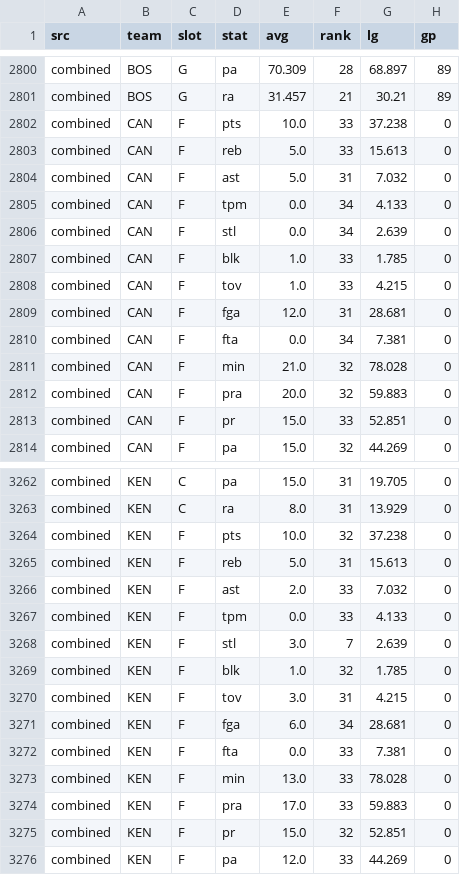
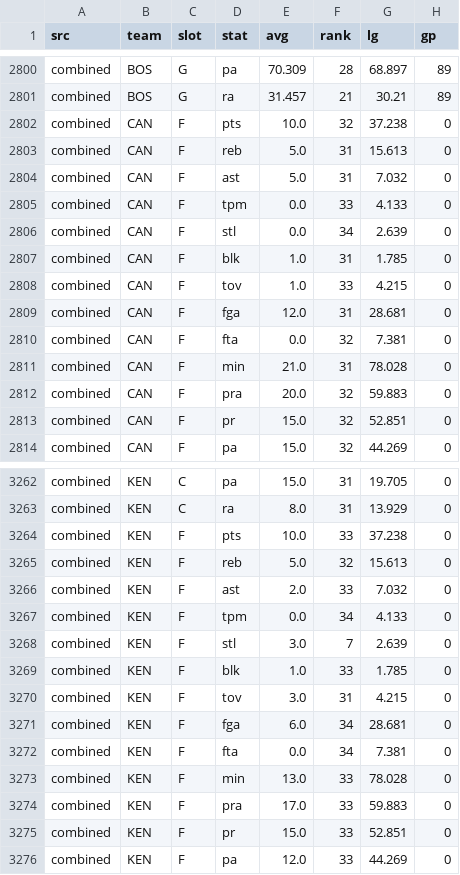
Before and after one commit to 3GO-47/rainman, a CSV file: data/sports/nba/processed/dvp.csv, drawn as a sheet; only a part is shown, gaps mark what is left out; the diff covers the shown part only.

```diff
--- a/data/sports/nba/processed/dvp.csv
+++ b/data/sports/nba/processed/dvp.csv
@@ -2801,14 +2801,14 @@ combined,BOS,G,pa,70.309,28,68.897,89
 combined,BOS,G,ra,31.457,21,30.21,89
-combined,CAN,F,pts,10.0,33,37.238,0
-combined,CAN,F,reb,5.0,33,15.613,0
+combined,CAN,F,pts,10.0,32,37.238,0
+combined,CAN,F,reb,5.0,31,15.613,0
 combined,CAN,F,ast,5.0,31,7.032,0
-combined,CAN,F,tpm,0.0,34,4.133,0
+combined,CAN,F,tpm,0.0,33,4.133,0
 combined,CAN,F,stl,0.0,34,2.639,0
-combined,CAN,F,blk,1.0,33,1.785,0
+combined,CAN,F,blk,1.0,31,1.785,0
 combined,CAN,F,tov,1.0,33,4.215,0
 combined,CAN,F,fga,12.0,31,28.681,0
-combined,CAN,F,fta,0.0,34,7.381,0
-combined,CAN,F,min,21.0,32,78.028,0
+combined,CAN,F,fta,0.0,32,7.381,0
+combined,CAN,F,min,21.0,31,78.028,0
 combined,CAN,F,pra,20.0,32,59.883,0
-combined,CAN,F,pr,15.0,33,52.851,0
+combined,CAN,F,pr,15.0,32,52.851,0
 combined,CAN,F,pa,15.0,32,44.269,0
@@ -3263,14 +3263,14 @@ combined,KEN,C,pa,15.0,31,19.705,0
 combined,KEN,C,ra,8.0,31,13.929,0
-combined,KEN,F,pts,10.0,32,37.238,0
-combined,KEN,F,reb,5.0,31,15.613,0
+combined,KEN,F,pts,10.0,33,37.238,0
+combined,KEN,F,reb,5.0,32,15.613,0
 combined,KEN,F,ast,2.0,33,7.032,0
-combined,KEN,F,tpm,0.0,33,4.133,0
+combined,KEN,F,tpm,0.0,34,4.133,0
 combined,KEN,F,stl,3.0,7,2.639,0
-combined,KEN,F,blk,1.0,32,1.785,0
+combined,KEN,F,blk,1.0,33,1.785,0
 combined,KEN,F,tov,3.0,31,4.215,0
 combined,KEN,F,fga,6.0,34,28.681,0
-combined,KEN,F,fta,0.0,33,7.381,0
+combined,KEN,F,fta,0.0,34,7.381,0
 combined,KEN,F,min,13.0,33,78.028,0
 combined,KEN,F,pra,17.0,33,59.883,0
-combined,KEN,F,pr,15.0,32,52.851,0
+combined,KEN,F,pr,15.0,33,52.851,0
 combined,KEN,F,pa,12.0,33,44.269,0
```
Also changed, not shown: 23 edited cells elsewhere in this file, data/processed/arb_opps.csv, data/sports/nba/processed/projections.csv, 41 other files.
